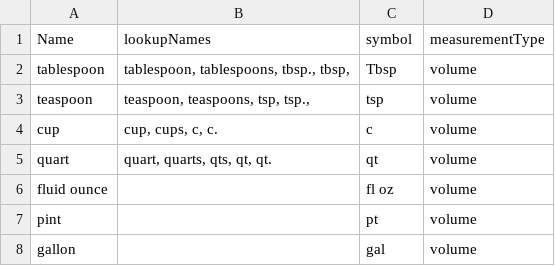
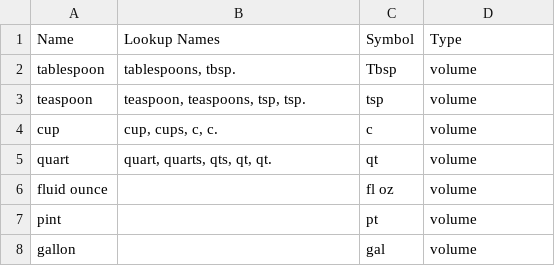
Before and after one commit to curtgilb/MealPrepMate, a CSV file: backend/server/data/seed_data/units.csv (was backend/server/Units.csv), drawn as a sheet; only a part is shown.

```diff
--- a/backend/server/Units.csv
+++ b/backend/server/data/seed_data/units.csv
@@ -1,4 +1,4 @@
-Name,lookupNames, symbol,measurementType
-tablespoon,"tablespoon, tablespoons, tbsp., tbsp,",Tbsp,volume
-teaspoon,"teaspoon, teaspoons, tsp, tsp.,",tsp,volume
+Name,Lookup Names,Symbol,Type
+tablespoon,"tablespoons, tbsp.",Tbsp,volume
+teaspoon,"teaspoon, teaspoons, tsp, tsp.",tsp,volume
 cup,"cup, cups, c, c.",c,volume
```
Also changed, not shown: 21 other files.
